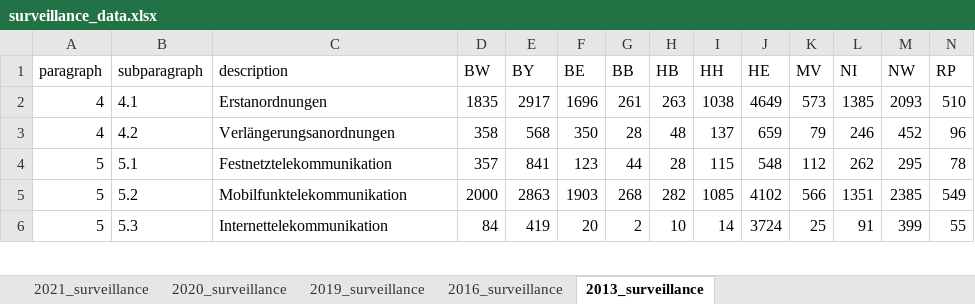
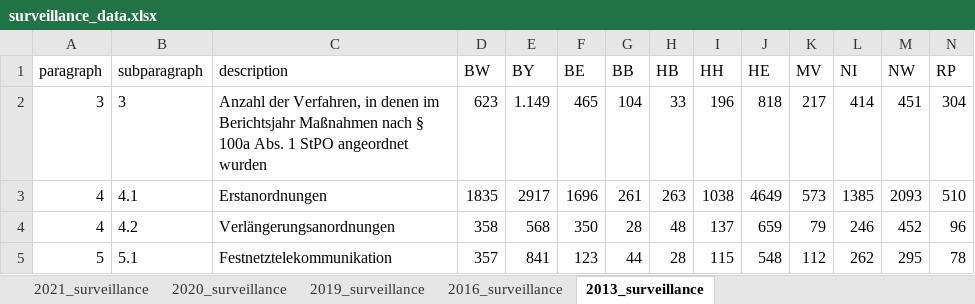
Before and after one commit to JakobUnterholzner/DataLiteracy, an Excel workbook: dat/surveillance_data.xlsx, sheet 2013_surveillance, drawn as a sheet; only a part is shown; the shorter side is filled out with more unchanged rows; values as stored, in another font and other column widths than the file's, no borders; charts and pictures not drawn; rows hold the shown columns only; the diff names each change by its address in the sheet, - before the commit and + after, or states it on an @@ line.

Commit message:
surv.data modified exp_02 with data exctraction up

```diff
--- a/dat/surveillance_data.xlsx (sheet 2013_surveillance)
+++ b/dat/surveillance_data.xlsx (sheet 2013_surveillance)
+row 2: 3 | 3 | Anzahl der Verfahren, in denen im Berichtsjahr Maßnahmen nach § 100a Abs. 1 StPO angeordnet wurden | 623 | 1.149 | 465 | 104 | 33 | 196 | 818 | 217 | 414 | 451 | 304
```
Also changed, not shown: sheet 2016_surveillance, 1 other file.
